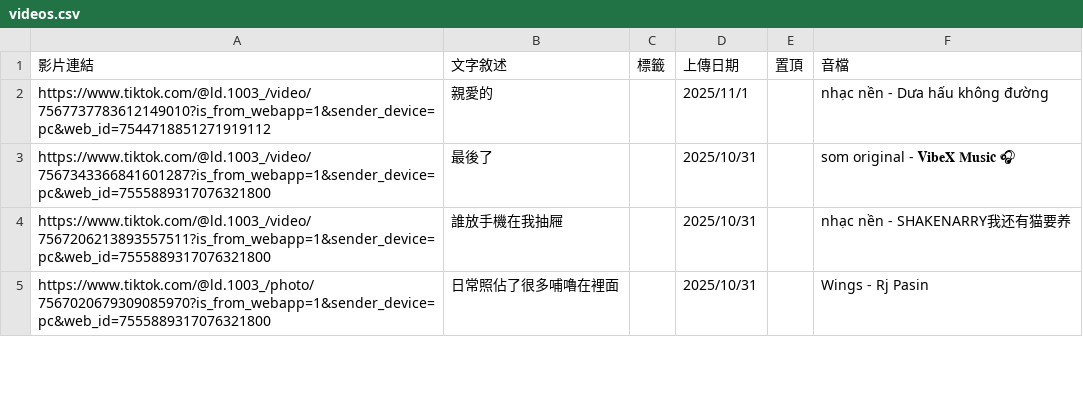
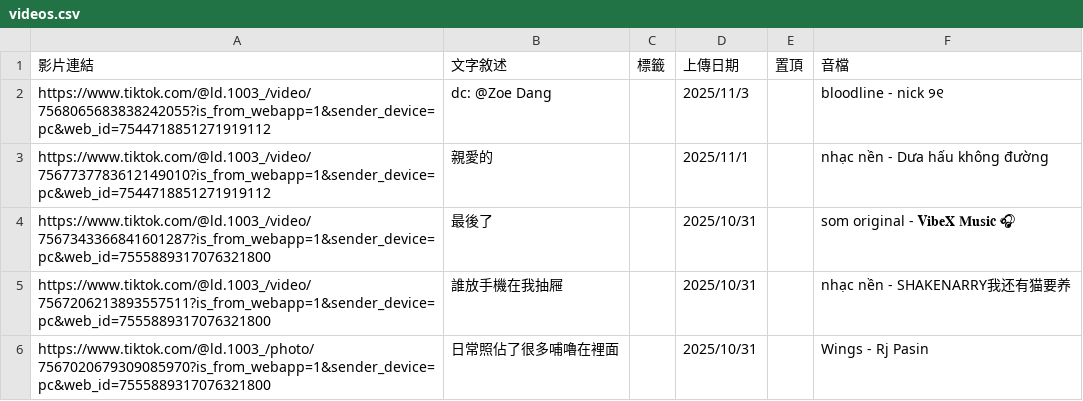
Before and after one commit to wangleoncom/ld, a CSV file: videos.csv, drawn as a sheet; only a part is shown; the diff names each change by its address in the sheet, - before the commit and + after, or states it on an @@ line.

```diff
--- a/videos.csv
+++ b/videos.csv
+row 2: https://www.tiktok.com/@ld.1003_/video/7568065683838242055?is_from_webapp=1&sender_device=pc&web_id=7544718851271919112 | dc: @Zoe Dang |  | 2025/11/3 |  | bloodline - nick ୨୧
```
Also changed, not shown: 1 other file.
